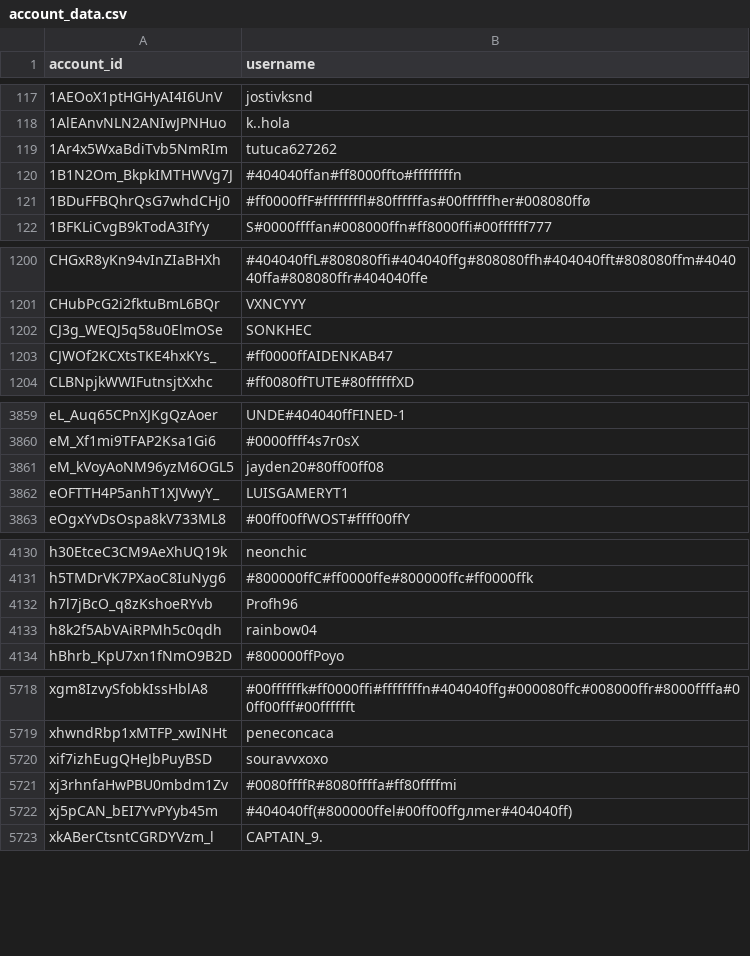
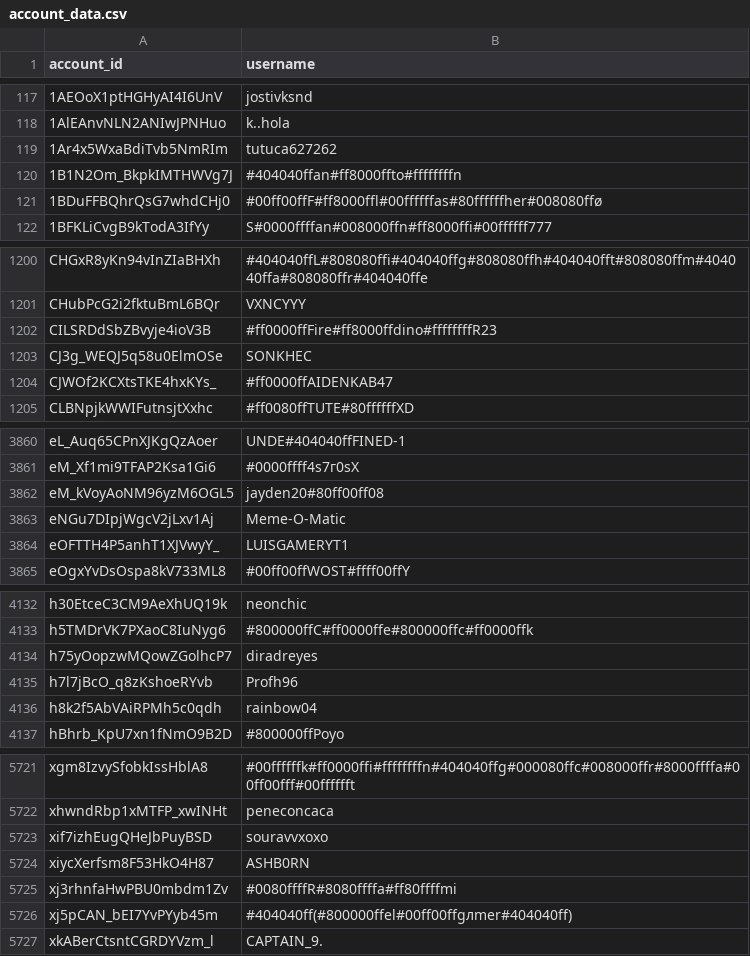
Before and after one commit to pewpewlive/ppl-data, a CSV file: account_data.csv, drawn as a sheet; only a part is shown, gaps mark what is left out.

Commit message:
Roll new data computed at Fri, 21 Nov 2025 00:01:39 UTC

```diff
--- a/account_data.csv
+++ b/account_data.csv
@@ -120,3 +120,3 @@ account_id,username
 1B1N2Om_BkpkIMTHWVg7J,#404040ffan#ff8000ffto#ffffffffn
-1BDuFFBQhrQsG7whdCHj0,#ff0000ffF#ffffffffl#80ffffffas#00ffffffher#008080ffø
+1BDuFFBQhrQsG7whdCHj0,#00ff00ffF#ff8000ffl#00ffffffas#80ffffffher#008080ffø
 1BFKLiCvgB9kTodA3IfYy,S#0000ffffan#008000ffn#ff8000ffi#00ffffff777
@@ -1201,2 +1201,3 @@ CHGxR8yKn94vInZIaBHXh,#404040ffL#808080ffi#404040ffg#808080ffh#404040fft#808080f
 CHubPcG2i2fktuBmL6BQr,VXNCYYY
+CILSRDdSbZBvyje4ioV3B,#ff0000ffFire#ff8000ffdino#ffffffffR23
 CJ3g_WEQJ5q58u0ElmOSe,SONKHEC
@@ -3861,2 +3862,3 @@ eM_Xf1mi9TFAP2Ksa1Gi6,#0000ffff4s7г0sX
 eM_kVoyAoNM96yzM6OGL5,jayden20#80ff00ff08
+eNGu7DIpjWgcV2jLxv1Aj,Meme-O-Matic
 eOFTTH4P5anhT1XJVwyY_,LUISGAMERYT1
@@ -4131,2 +4133,3 @@ h30EtceC3CM9AeXhUQ19k,neonchic
 h5TMDrVK7PXaoC8IuNyg6,#800000ffC#ff0000ffe#800000ffc#ff0000ffk
+h75yOopzwMQowZGolhcP7,diradreyes
 h7l7jBcO_q8zKshoeRYvb,Profh96
@@ -5720,2 +5723,3 @@ xhwndRbp1xMTFP_xwINHt,peneconcaca
 xif7izhEugQHeJbPuyBSD,souravvxoxo
+xiycXerfsm8F53HkO4H87,ASHB0RN
 xj3rhnfaHwPBU0mbdm1Zv,#0080ffffR#8080ffffa#ff80ffffmi
```
